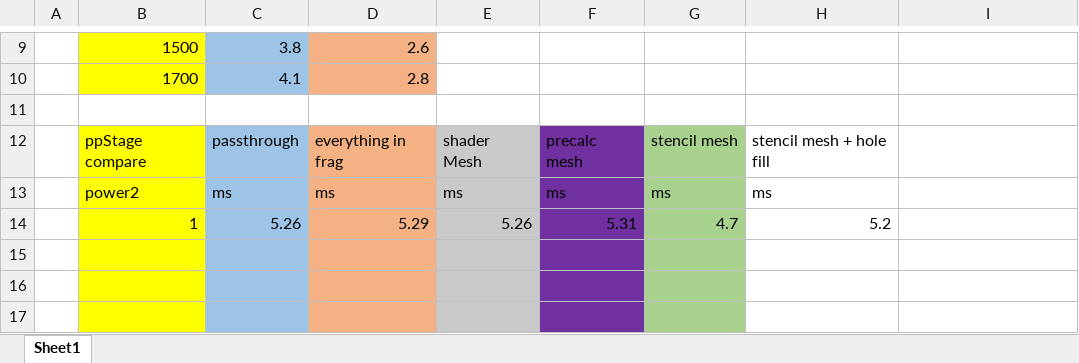
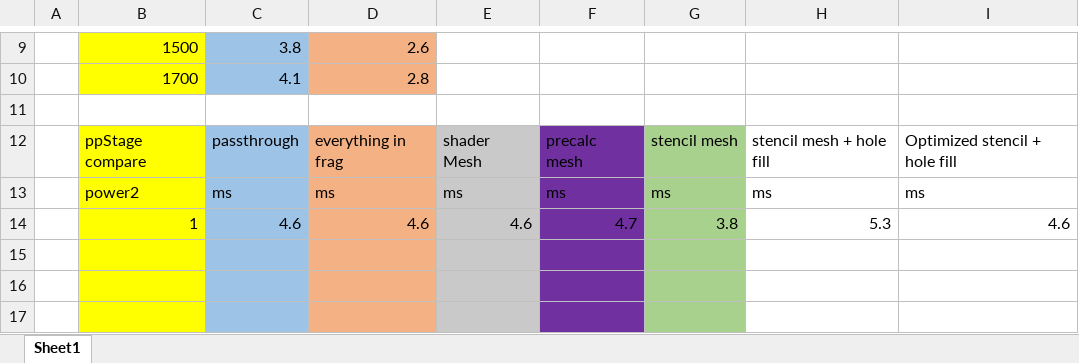
Before and after one commit to loshjawrence/VulkanVRSimulator, an Excel workbook: data.xlsx, sheet Sheet1, drawn as a sheet; only a part is shown, gaps mark what is left out; values as stored, in another font and other column widths than the file's, no borders; charts and pictures not drawn; removed rows and columns are numbered as before the commit, all else as after; the diff names each change by its address in the sheet, - before the commit and + after, or states it on an @@ line.

```diff
--- a/data.xlsx (sheet Sheet1)
+++ b/data.xlsx (sheet Sheet1)
-I12: (empty)
+I12: Optimized stencil + hole fill
-I13: (empty)
+I13: ms
-row 14:  | 1 | 5.26 | 5.29 | 5.26 | 5.31 | 4.7 | 5.2
+row 14:  | 1 | 4.6 | 4.6 | 4.6 | 4.7 | 3.8 | 5.3 | 4.6
```
Also changed, not shown: charts or pictures, 20 other files.
